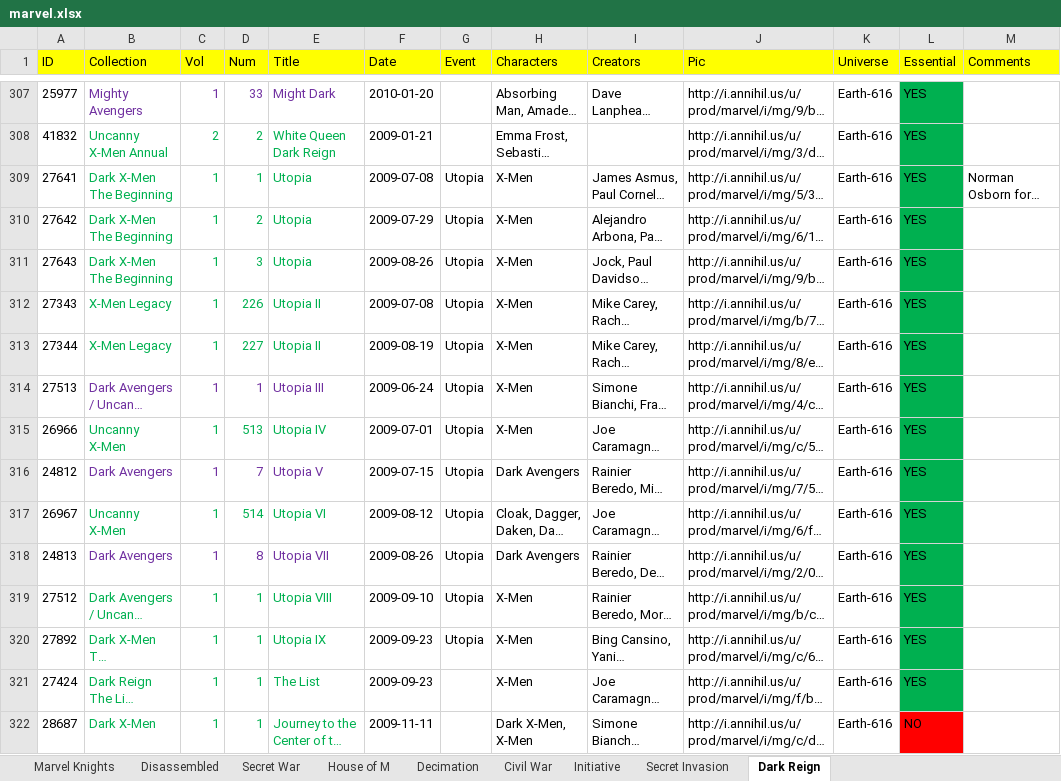
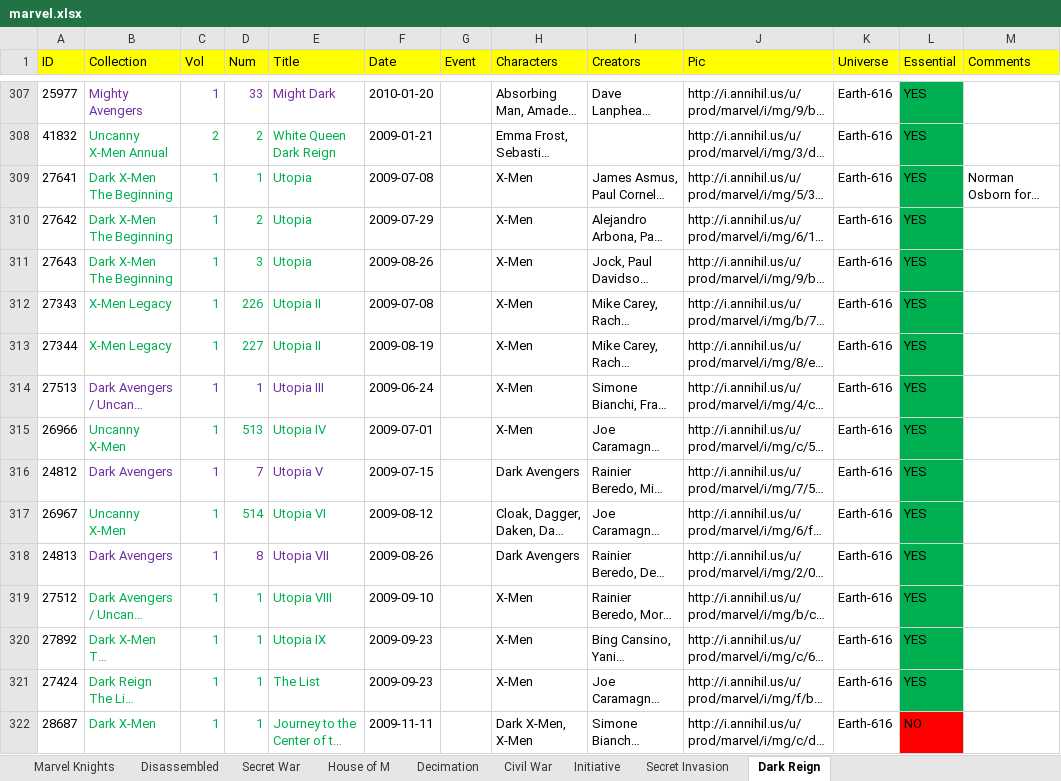
Before and after one commit to adriwankenobi/comic, an Excel workbook: marvel.xlsx, sheet Dark Reign, drawn as a sheet; only a part is shown, gaps mark what is left out; long unchanged cells end in …; values as stored, in another font and other column widths than the file's, no borders; the diff names each change by its address in the sheet, - before the commit and + after, or states it on an @@ line.

Commit message:
adding event files

```diff
--- a/marvel.xlsx (sheet Dark Reign)
+++ b/marvel.xlsx (sheet Dark Reign)
-G309:G320 (Event): Utopia
+G309:G320 (Event): (empty)
```
Also changed, not shown: sheet Initiative, sheet Secret Invasion, sheet Decimation, sheet Secret War, 22 other files.
